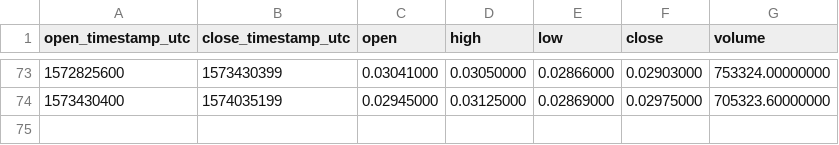
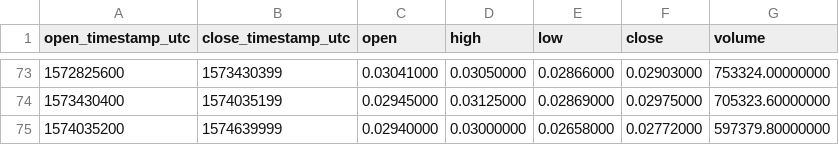
Before and after one commit to cryptobigbro/binance-NASBNB, a CSV file: binance-NASBNB-1w.csv, drawn as a sheet; only a part is shown, gaps mark what is left out.

```diff
--- a/binance-NASBNB-1w.csv
+++ b/binance-NASBNB-1w.csv
@@ -74 +74,2 @@ open_timestamp_utc,close_timestamp_utc,open,high,low,close,volume
 1573430400,1574035199,0.02945000,0.03125000,0.02869000,0.02975000,705323.60000000
+1574035200,1574639999,0.02940000,0.03000000,0.02658000,0.02772000,597379.80000000
```
Also changed, not shown: binance-NASBNB-1d.csv, binance-NASBNB-1h.csv.
